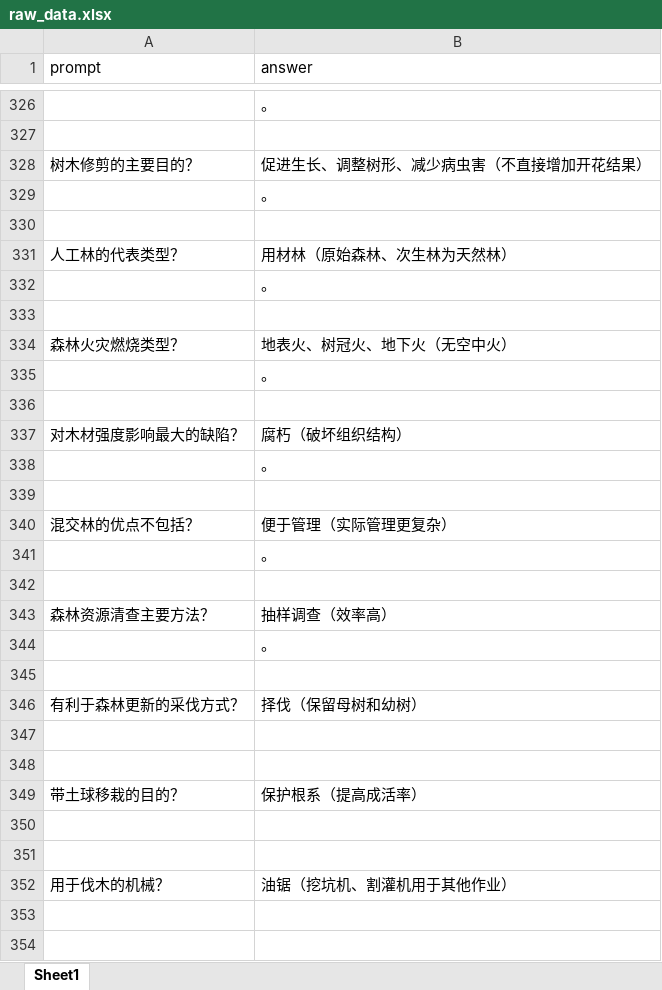
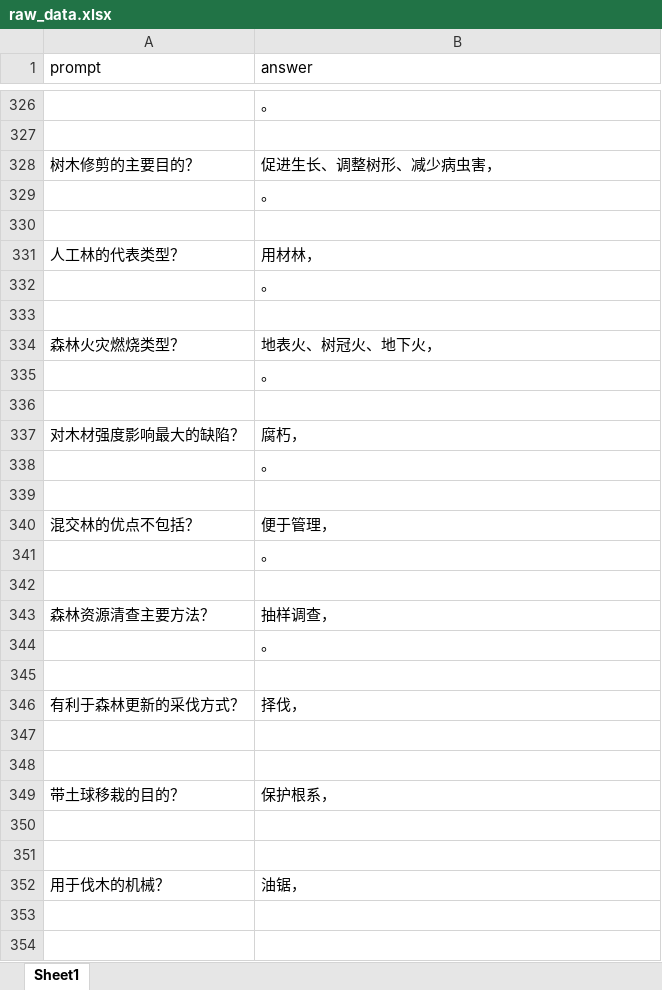
Before and after one commit to XiaoW0417/Qwen-Lora-Finetune-Forest-QA, an Excel workbook: data/raw_data.xlsx, sheet Sheet1, drawn as a sheet; only a part is shown, gaps mark what is left out; values as stored, in another font and other column widths than the file's, no borders; the diff covers the shown part only; the diff names each change by its address in the sheet, - before the commit and + after, or states it on an @@ line.

```diff
--- a/data/raw_data.xlsx (sheet Sheet1)
+++ b/data/raw_data.xlsx (sheet Sheet1)
-B328 (answer): 促进生长、调整树形、减少病虫害（不直接增加开花结果）
+B328 (answer): 促进生长、调整树形、减少病虫害，
-B331 (answer): 用材林（原始森林、次生林为天然林）
+B331 (answer): 用材林，
-B334 (answer): 地表火、树冠火、地下火（无空中火）
+B334 (answer): 地表火、树冠火、地下火，
-B337 (answer): 腐朽（破坏组织结构）
+B337 (answer): 腐朽，
-B340 (answer): 便于管理（实际管理更复杂）
+B340 (answer): 便于管理，
-B343 (answer): 抽样调查（效率高）
+B343 (answer): 抽样调查，
-B346 (answer): 择伐（保留母树和幼树）
+B346 (answer): 择伐，
-B349 (answer): 保护根系（提高成活率）
+B349 (answer): 保护根系，
-B352 (answer): 油锯（挖坑机、割灌机用于其他作业）
+B352 (answer): 油锯，
```
Also changed, not shown: 1 added row, 1 removed row and 165 edited cells elsewhere in this sheet, data/processed_data.xlsx, 33 other files.
